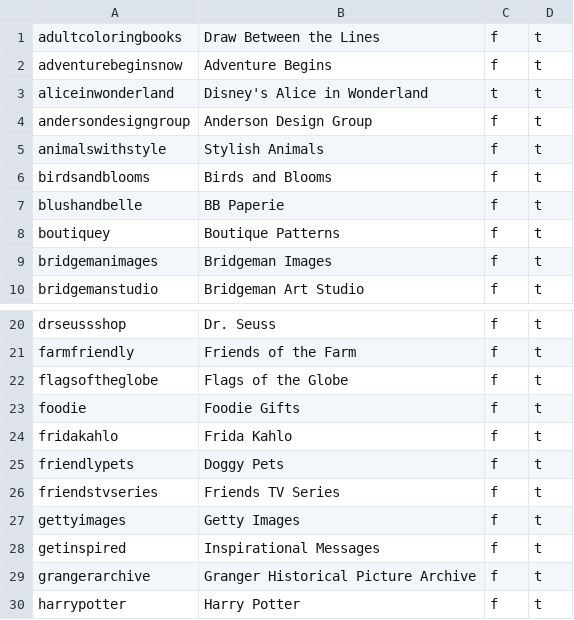
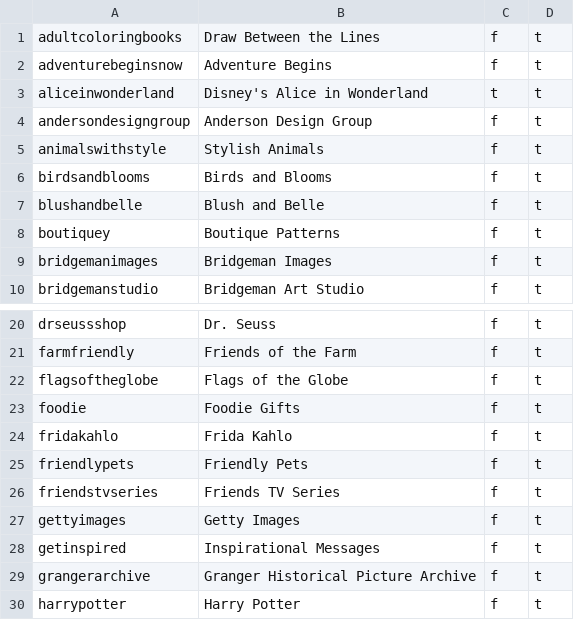
Before and after one commit to Phuong39/fbdServer-v2, a CSV file: data/stores.csv, drawn as a sheet; only a part is shown, gaps mark what is left out.

```diff
--- a/data/stores.csv
+++ b/data/stores.csv
@@ -6,3 +6,3 @@ animalswithstyle,"Stylish Animals",f,t
 birdsandblooms,"Birds and Blooms",f,t
-blushandbelle,"BB Paperie",f,t
+blushandbelle,"Blush and Belle",f,t
 boutiquey,"Boutique Patterns",f,t
@@ -24,3 +24,3 @@ foodie,"Foodie Gifts",f,t
 fridakahlo,"Frida Kahlo",f,t
-friendlypets,"Doggy Pets",f,t
+friendlypets,"Friendly Pets",f,t
 friendstvseries,"Friends TV Series",f,t
```
Also changed, not shown: 1 other file.
